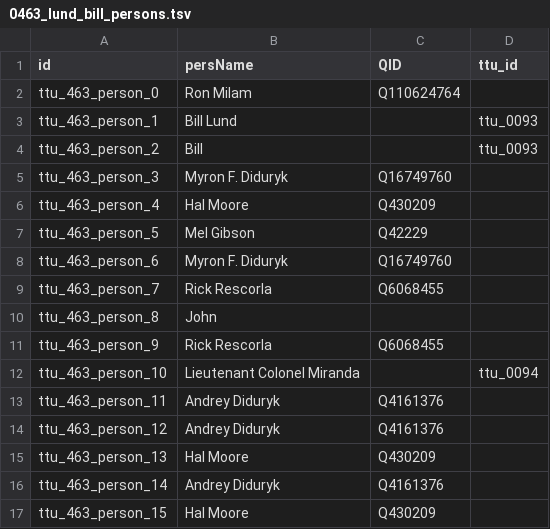
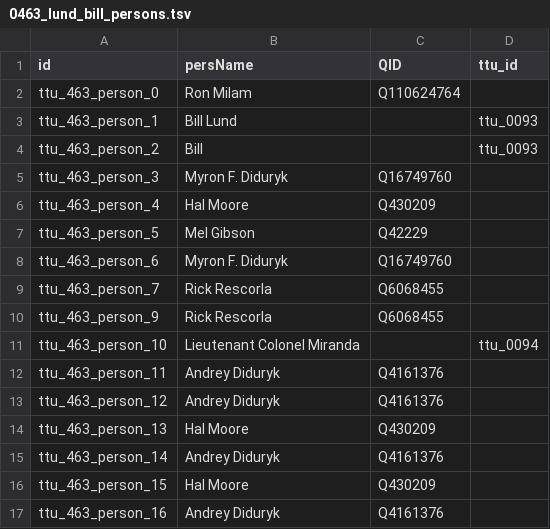
Before and after one commit to Dartmouth-Digital-History-Initiative/VNCA-Encoding, a TSV file: tsv/0463_lund_bill_persons.tsv, drawn as a sheet; only a part is shown; the shorter side is filled out with more unchanged rows; the diff names each change by its address in the sheet, - before the commit and + after, or states it on an @@ line.

Commit message:
Update 0463_lund_bill_persons.tsv

```diff
--- a/tsv/0463_lund_bill_persons.tsv
+++ b/tsv/0463_lund_bill_persons.tsv
-row 10: ttu_463_person_8 | John
```
